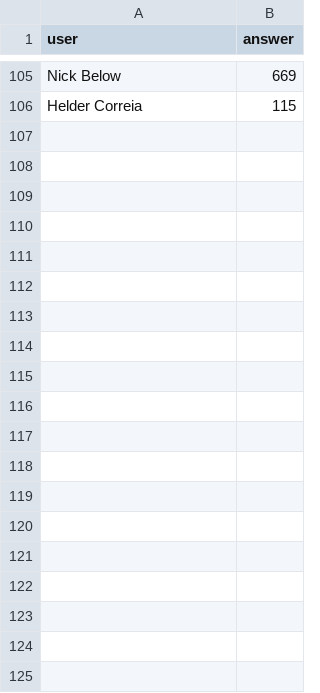
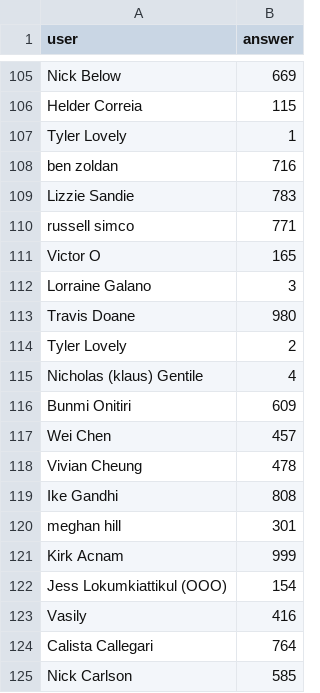
Before and after one commit to nick-kl4us/gold-belly-slack-entries, a CSV file: answers.csv, drawn as a sheet; only a part is shown, gaps mark what is left out; the diff covers the shown part only.

```diff
--- a/answers.csv
+++ b/answers.csv
@@ -106 +106,20 @@ Nick Below,669
 Helder Correia,115
+Tyler Lovely,1
+ben zoldan,716
+Lizzie Sandie,783
+russell simco,771
+Victor O,165
+Lorraine Galano,3
+Travis Doane,980
+Tyler Lovely,2
+Nicholas (klaus) Gentile,4
+Bunmi Onitiri,609
+Wei Chen,457
+Vivian Cheung,478
+Ike Gandhi,808
+meghan hill,301
+Kirk Acnam,999
+Jess Lokumkiattikul (OOO),154
+Vasily,416
+Calista Callegari,764
+Nick Carlson,585
```
Also changed, not shown: 15 added rows elsewhere in this file, 2 other files.
